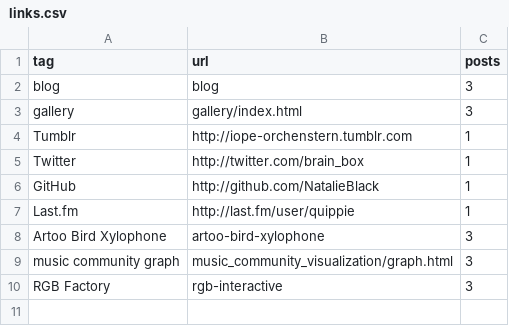
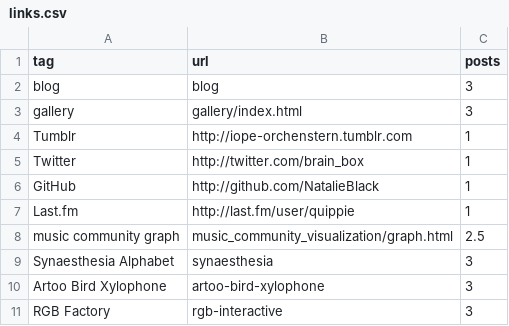
Before and after one commit to NatalieBlack/natalieblack.github.io, a CSV file: source/data/links.csv, drawn as a sheet; removed rows and columns are numbered as before the commit, all else as after; the diff names each change by its address in the sheet, - before the commit and + after, or states it on an @@ line.

Commit message:
Add Synaesthesia alphabet to home page

```diff
--- a/source/data/links.csv
+++ b/source/data/links.csv
+row 8: music community graph | music_community_visualization/graph.html | 2.5
+row 9: Synaesthesia Alphabet | synaesthesia | 3
-row 9: music community graph | music_community_visualization/graph.html | 3
```
Also changed, not shown: 5 other files.
